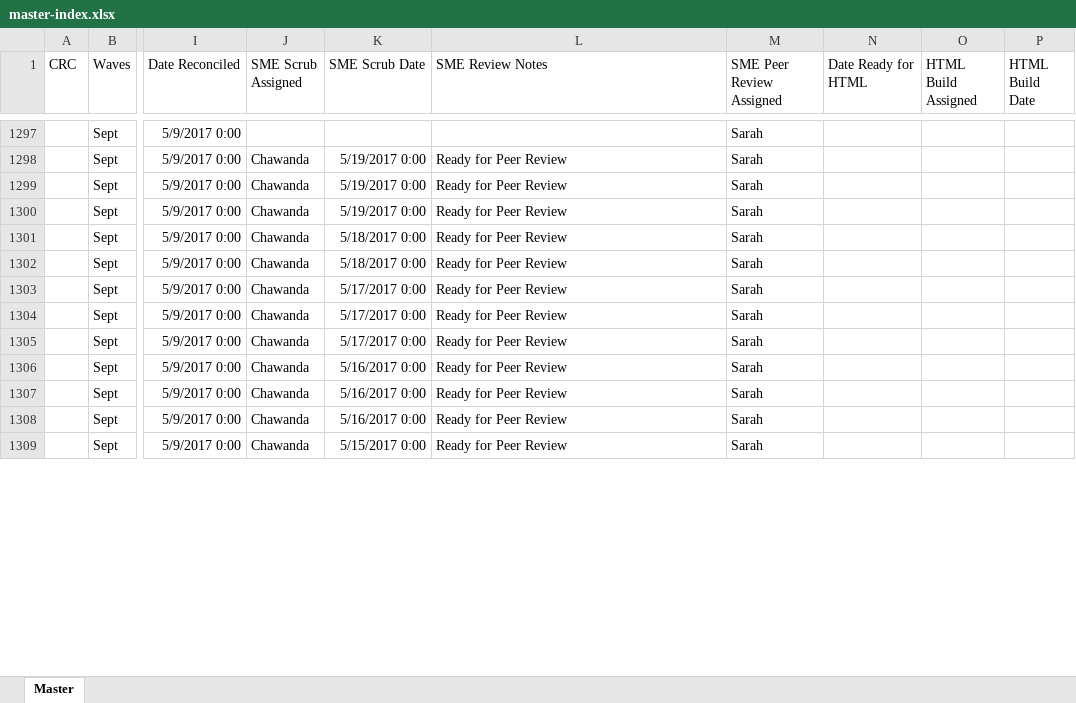
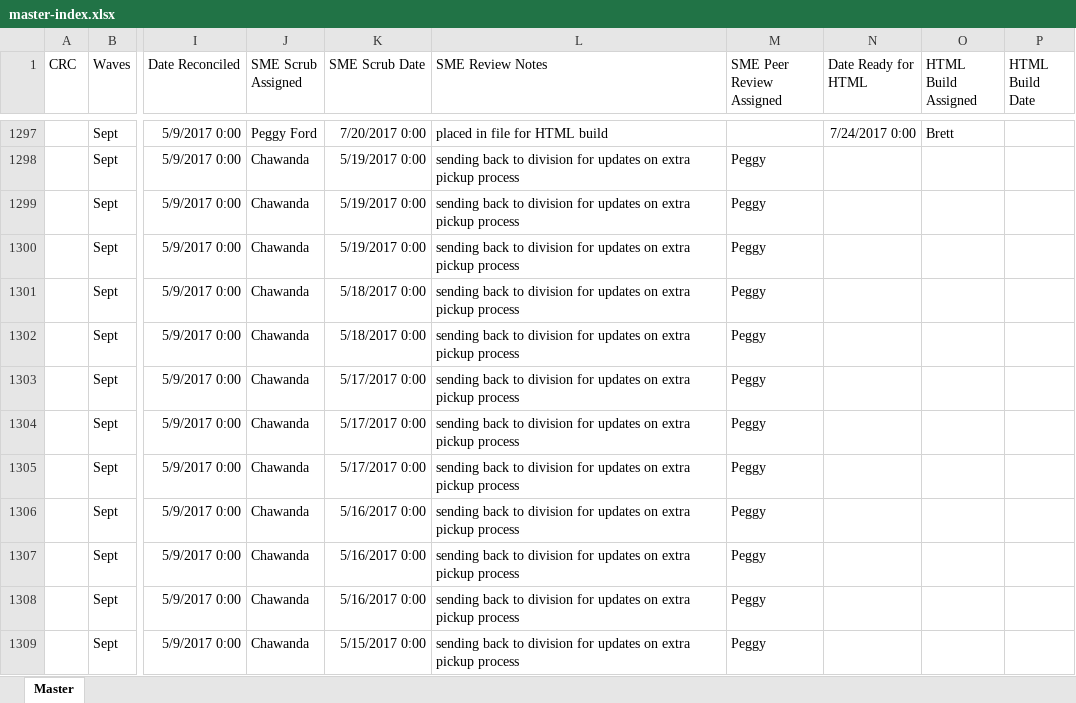
Before and after one commit to PrincessColumbia/RS_Scripts, an Excel workbook: Temp/master-index.xlsx, sheet Master, drawn as a sheet; only a part is shown, gaps mark what is left out; values as stored, in another font and other column widths than the file's, no borders; the diff covers the shown part only; the diff names each change by its address in the sheet, - before the commit and + after, or states it on an @@ line.

```diff
--- a/Temp/master-index.xlsx (sheet Master)
+++ b/Temp/master-index.xlsx (sheet Master)
-J1297 (SME Scrub Assigned): (empty)
+J1297 (SME Scrub Assigned): Peggy Ford
-K1297 (SME Scrub Date): (empty)
+K1297 (SME Scrub Date): 7/20/2017 0:00
-L1297 (SME Review Notes): (empty)
+L1297 (SME Review Notes): placed in file for HTML build
-M1297 (SME Peer Review Assigned): Sarah
+M1297 (SME Peer Review Assigned): (empty)
-N1297 (Date Ready for HTML): (empty)
+N1297 (Date Ready for HTML): 7/24/2017 0:00
-O1297 (HTML Build Assigned): (empty)
+O1297 (HTML Build Assigned): Brett
-L1298:L1309 (SME Review Notes): Ready for Peer Review
+L1298:L1309 (SME Review Notes): sending back to division for updates on extra pickup process
-M1298:M1309 (SME Peer Review Assigned): Sarah
+M1298:M1309 (SME Peer Review Assigned): Peggy
```
Also changed, not shown: 8 added rows, 8 removed rows and 822 edited cells elsewhere in this sheet, 7 other files.
